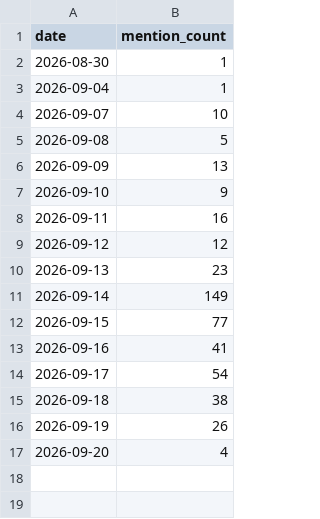
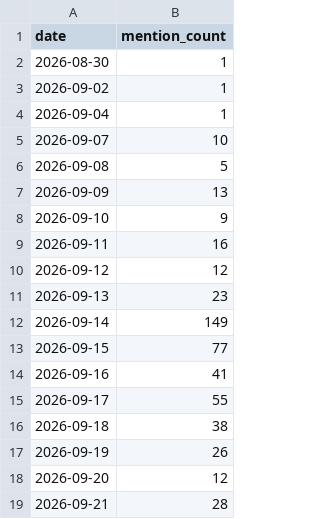
Before and after one commit to PrinceKay145/dangote-ipo-watch, a CSV file: data/news_daily.csv, drawn as a sheet.

```diff
--- a/data/news_daily.csv
+++ b/data/news_daily.csv
@@ -2,2 +2,3 @@ date,mention_count
 2026-08-30,1
+2026-09-02,1
 2026-09-04,1
@@ -13,5 +14,6 @@ date,mention_count
 2026-09-16,41
-2026-09-17,54
+2026-09-17,55
 2026-09-18,38
 2026-09-19,26
-2026-09-20,4
+2026-09-20,12
+2026-09-21,28
```
Also changed, not shown: data/fx.csv, 2 other files.
